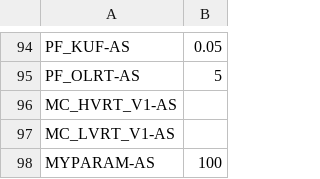
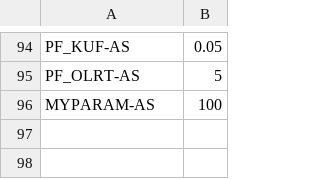
Before and after one commit to epri-dev/OpenDER, a CSV file: src/opender/Parameters/AS-with std-values.csv, drawn as a sheet; only a part is shown, gaps mark what is left out.

Commit message:
Remove settings for momentary cessation MC_LVRT_V1 and MC_HVRT_V1 parameter to avoid confusion.

```diff
--- a/src/opender/Parameters/AS-with std-values.csv
+++ b/src/opender/Parameters/AS-with std-values.csv
@@ -95,4 +95,2 @@ PF_KUF-AS,0.05
 PF_OLRT-AS,5
-MC_HVRT_V1-AS,
-MC_LVRT_V1-AS,
 MYPARAM-AS,100
```
Also changed, not shown: 2 other files.
